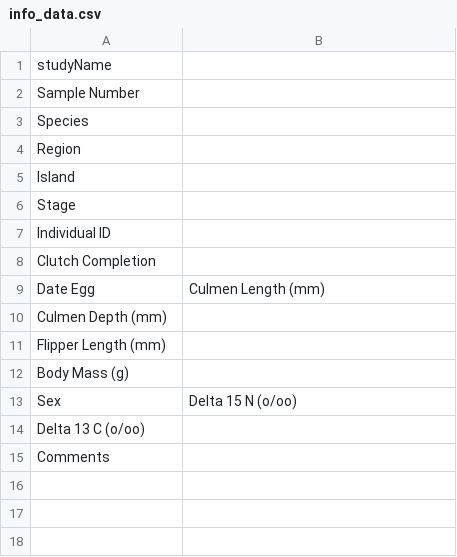
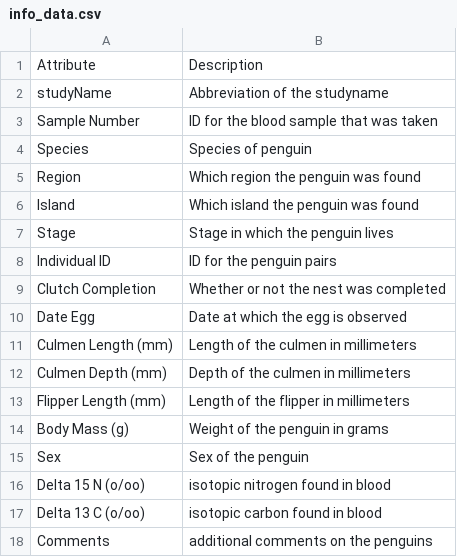
Before and after one commit to mvandermolen001/practicum_09, a CSV file: info_data.csv, drawn as a sheet.

Commit message:
Cleaned data, started data exploration

```diff
--- a/info_data.csv
+++ b/info_data.csv
@@ -1,15 +1,18 @@
-studyName,
-Sample Number,
-Species,
-Region,
-Island,
-Stage,
-Individual ID,
-Clutch Completion,
-Date Egg,Culmen Length (mm),
-Culmen Depth (mm),
-Flipper Length (mm),
-Body Mass (g),
-Sex,Delta 15 N (o/oo),
-Delta 13 C (o/oo),
-Comments
+Attribute, Description
+studyName, Abbreviation of the studyname
+Sample Number, ID for the blood sample that was taken
+Species, Species of penguin
+Region, Which region the penguin was found
+Island, Which island the penguin was found
+Stage, Stage in which the penguin lives
+Individual ID, ID for the penguin pairs
+Clutch Completion, Whether or not the nest was completed
+Date Egg, Date at which the egg is observed
+Culmen Length (mm), Length of the culmen in millimeters
+Culmen Depth (mm), Depth of the culmen in millimeters
+Flipper Length (mm), Length of the flipper in millimeters
+Body Mass (g), Weight of the penguin in grams
+Sex, Sex of the penguin
+Delta 15 N (o/oo), isotopic nitrogen found in blood
+Delta 13 C (o/oo), isotopic carbon found in blood
+Comments, additional comments on the penguins
```
Also changed, not shown: 4 other files.
